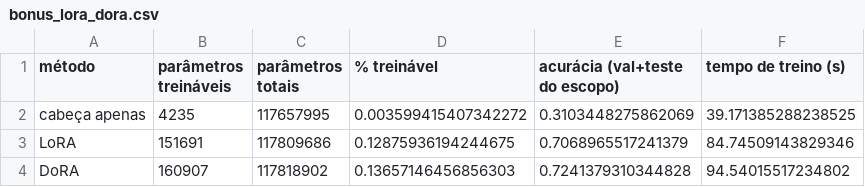
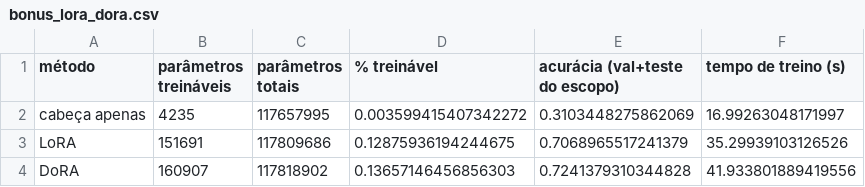
Before and after one commit to MarceloEduLins/ChatBot_CS, a CSV file: resultados/bonus_lora_dora.csv, drawn as a sheet.

```diff
--- a/resultados/bonus_lora_dora.csv
+++ b/resultados/bonus_lora_dora.csv
@@ -1,4 +1,4 @@
 método,parâmetros treináveis,parâmetros totais,% treinável,acurácia (val+teste do escopo),tempo de treino (s)
-cabeça apenas,4235,117657995,0.003599415407342272,0.3103448275862069,39.171385288238525
-LoRA,151691,117809686,0.12875936194244675,0.7068965517241379,84.74509143829346
-DoRA,160907,117818902,0.13657146456856303,0.7241379310344828,94.54015517234802
+cabeça apenas,4235,117657995,0.003599415407342272,0.3103448275862069,16.99263048171997
+LoRA,151691,117809686,0.12875936194244675,0.7068965517241379,35.29939103126526
+DoRA,160907,117818902,0.13657146456856303,0.7241379310344828,41.933801889419556
```
Also changed, not shown: resultados/bonus_exemplos.csv, 2 other files.
